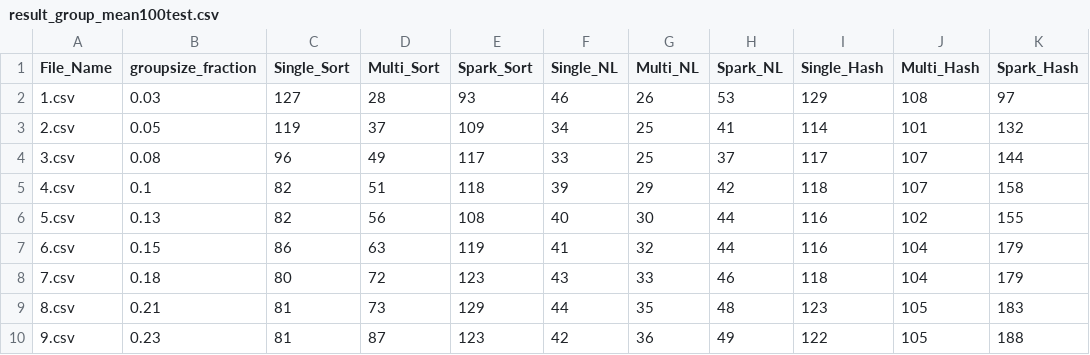
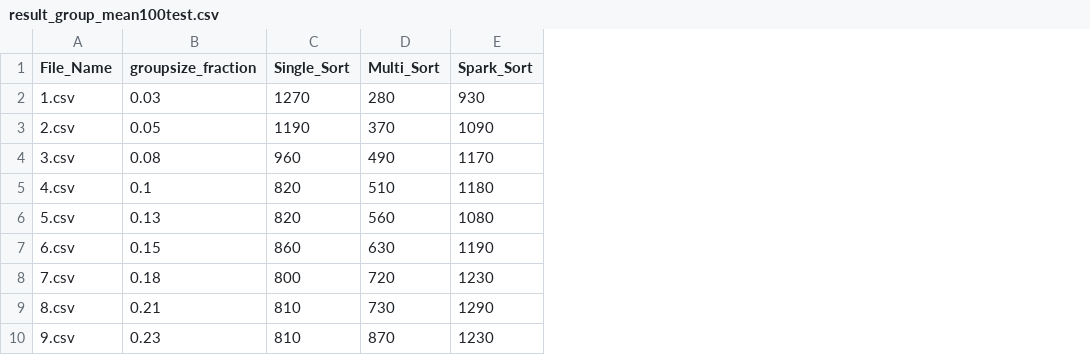
Before and after one commit to BadrAlpha07/Group-By-Implementation, a CSV file: Sort/results/result_group_mean100test.csv, drawn as a sheet; only a part is shown; the diff covers the shown part only; the diff names each change by its address in the sheet, - before the commit and + after, or states it on an @@ line.

Commit message:
Update result_group_mean100test.csv

```diff
--- a/Sort/results/result_group_mean100test.csv
+++ b/Sort/results/result_group_mean100test.csv
-column F (Single_NL), rows 2-10: 46 | 34 | 33 | 39 | 40 | 41 | 43 | 44 | 42
-column G (Multi_NL), rows 2-10: 26 | 25 | 25 | 29 | 30 | 32 | 33 | 35 | 36
-column H (Spark_NL), rows 2-10: 53 | 41 | 37 | 42 | 44 | 44 | 46 | 48 | 49
-column I (Single_Hash), rows 2-10: 129 | 114 | 117 | 118 | 116 | 116 | 118 | 123 | 122
-column J (Multi_Hash), rows 2-10: 108 | 101 | 107 | 107 | 102 | 104 | 104 | 105 | 105
-column K (Spark_Hash), rows 2-10: 97 | 132 | 144 | 158 | 155 | 179 | 179 | 183 | 188
-C2 (Single_Sort): 127
+C2 (Single_Sort): 1270
-D2 (Multi_Sort): 28
+D2 (Multi_Sort): 280
-E2 (Spark_Sort): 93
+E2 (Spark_Sort): 930
-C3 (Single_Sort): 119
+C3 (Single_Sort): 1190
-D3 (Multi_Sort): 37
+D3 (Multi_Sort): 370
-E3 (Spark_Sort): 109
+E3 (Spark_Sort): 1090
-C4 (Single_Sort): 96
+C4 (Single_Sort): 960
-D4 (Multi_Sort): 49
+D4 (Multi_Sort): 490
-E4 (Spark_Sort): 117
+E4 (Spark_Sort): 1170
-C5:C6 (Single_Sort): 82
+C5:C6 (Single_Sort): 820
-D5 (Multi_Sort): 51
+D5 (Multi_Sort): 510
-E5 (Spark_Sort): 118
+E5 (Spark_Sort): 1180
-D6 (Multi_Sort): 56
+D6 (Multi_Sort): 560
-E6 (Spark_Sort): 108
+E6 (Spark_Sort): 1080
-C7 (Single_Sort): 86
+C7 (Single_Sort): 860
-D7 (Multi_Sort): 63
+D7 (Multi_Sort): 630
-E7 (Spark_Sort): 119
+E7 (Spark_Sort): 1190
-C8 (Single_Sort): 80
+C8 (Single_Sort): 800
-D8 (Multi_Sort): 72
+D8 (Multi_Sort): 720
-E8 (Spark_Sort): 123
+E8 (Spark_Sort): 1230
-C9:C10 (Single_Sort): 81
+C9:C10 (Single_Sort): 810
-D9 (Multi_Sort): 73
+D9 (Multi_Sort): 730
-E9 (Spark_Sort): 129
+E9 (Spark_Sort): 1290
-D10 (Multi_Sort): 87
+D10 (Multi_Sort): 870
-E10 (Spark_Sort): 123
+E10 (Spark_Sort): 1230
```
Also changed, not shown: 90 edited cells elsewhere in this file.
